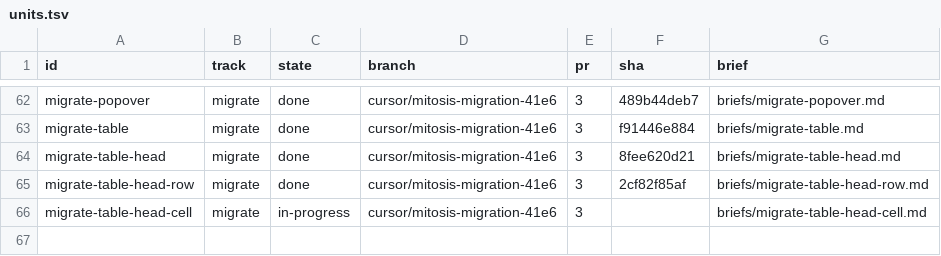
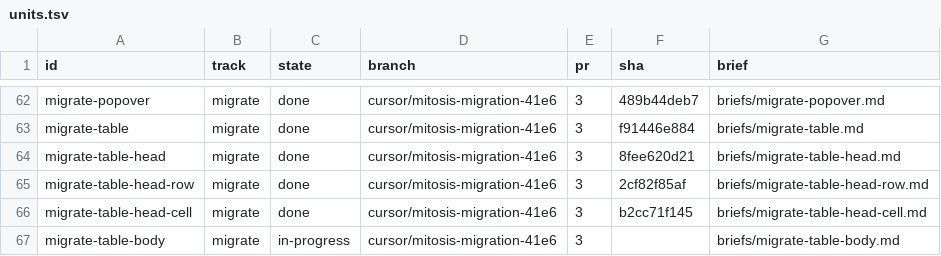
Before and after one commit to kroofy/porsche-design-system, a TSV file: .audit/orchestrate/stencil-to-mitosis/units.tsv, drawn as a sheet; only a part is shown, gaps mark what is left out.

```diff
--- a/.audit/orchestrate/stencil-to-mitosis/units.tsv
+++ b/.audit/orchestrate/stencil-to-mitosis/units.tsv
@@ -65,2 +65,3 @@ migrate-table-head	migrate	done	cursor/mitosis-migration-41e6	3	8fee620d21	brief
 migrate-table-head-row	migrate	done	cursor/mitosis-migration-41e6	3	2cf82f85af	briefs/migrate-table-head-row.md
-migrate-table-head-cell	migrate	in-progress	cursor/mitosis-migration-41e6	3		briefs/migrate-table-head-cell.md
+migrate-table-head-cell	migrate	done	cursor/mitosis-migration-41e6	3	b2cc71f145	briefs/migrate-table-head-cell.md
+migrate-table-body	migrate	in-progress	cursor/mitosis-migration-41e6	3		briefs/migrate-table-body.md
```
Also changed, not shown: .audit/orchestrate/stencil-to-mitosis/decisions.tsv, .audit/orchestrate/stencil-to-mitosis/ledger.tsv, 2 other files.
